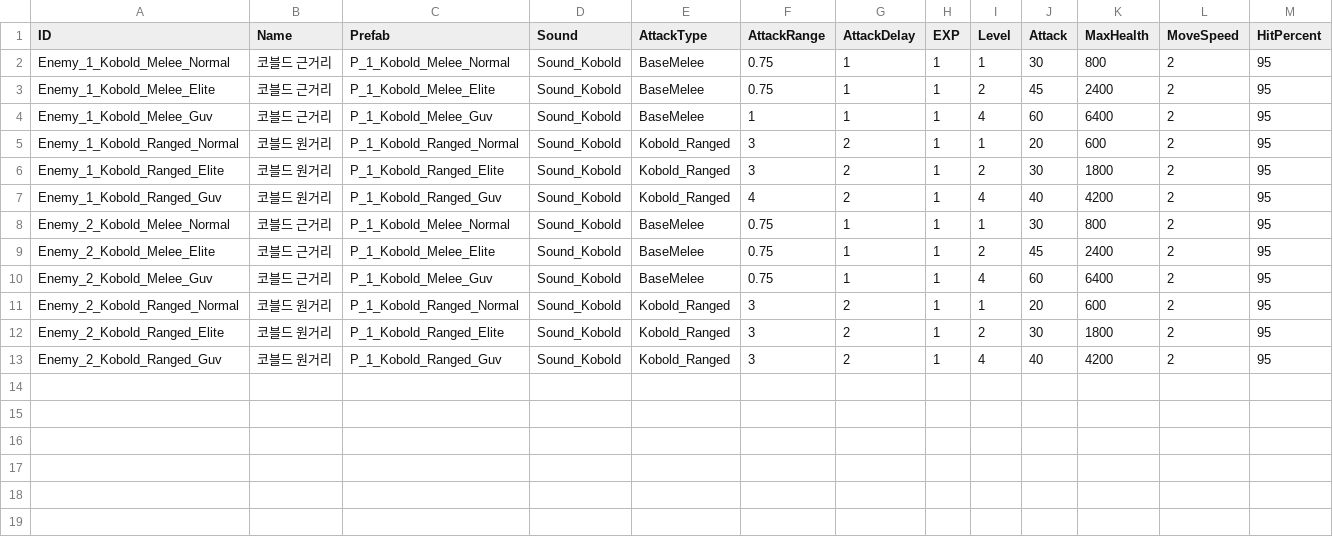
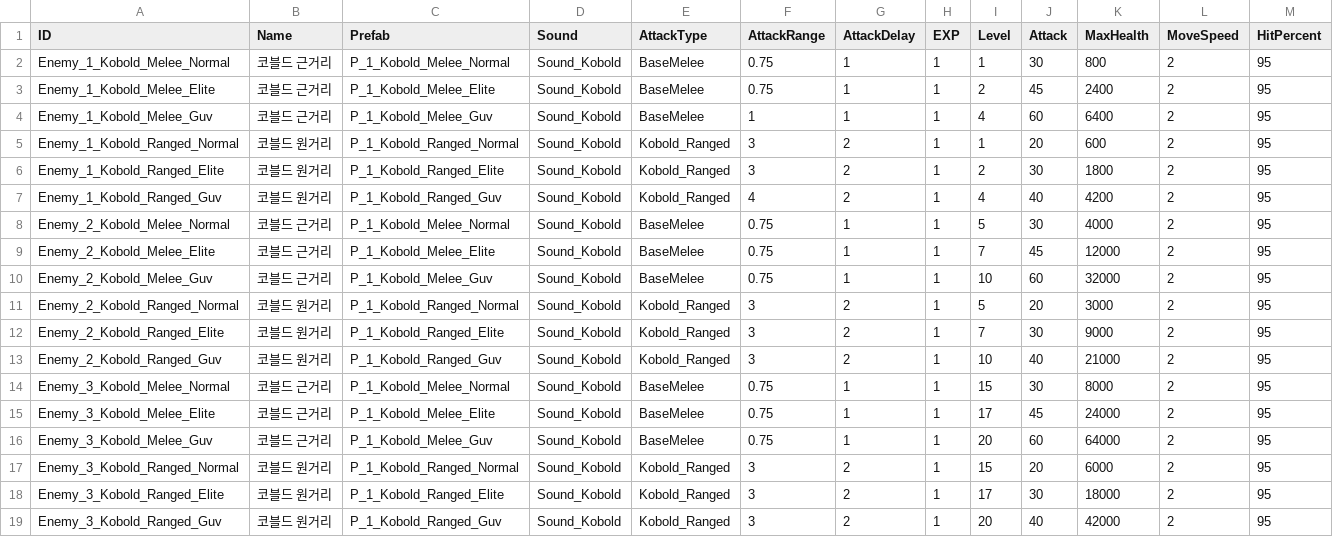
Before and after one commit to KJGoody/Daemonis, a CSV file: Assets/Resources/CSVFolder/DataTable_Enemy.csv, drawn as a sheet.

```diff
--- a/Assets/Resources/CSVFolder/DataTable_Enemy.csv
+++ b/Assets/Resources/CSVFolder/DataTable_Enemy.csv
@@ -7,7 +7,13 @@ Enemy_1_Kobold_Ranged_Elite,코블드 원거리,P_1_Kobold_Ranged_Elite,Sound_Ko
 Enemy_1_Kobold_Ranged_Guv,코블드 원거리,P_1_Kobold_Ranged_Guv,Sound_Kobold,Kobold_Ranged,4,2,1,4,40,4200,2,95
-Enemy_2_Kobold_Melee_Normal,코블드 근거리,P_1_Kobold_Melee_Normal,Sound_Kobold,BaseMelee,0.75,1,1,1,30,800,2,95
-Enemy_2_Kobold_Melee_Elite,코블드 근거리,P_1_Kobold_Melee_Elite,Sound_Kobold,BaseMelee,0.75,1,1,2,45,2400,2,95
-Enemy_2_Kobold_Melee_Guv,코블드 근거리,P_1_Kobold_Melee_Guv,Sound_Kobold,BaseMelee,0.75,1,1,4,60,6400,2,95
-Enemy_2_Kobold_Ranged_Normal,코블드 원거리,P_1_Kobold_Ranged_Normal,Sound_Kobold,Kobold_Ranged,3,2,1,1,20,600,2,95
-Enemy_2_Kobold_Ranged_Elite,코블드 원거리,P_1_Kobold_Ranged_Elite,Sound_Kobold,Kobold_Ranged,3,2,1,2,30,1800,2,95
-Enemy_2_Kobold_Ranged_Guv,코블드 원거리,P_1_Kobold_Ranged_Guv,Sound_Kobold,Kobold_Ranged,3,2,1,4,40,4200,2,95
+Enemy_2_Kobold_Melee_Normal,코블드 근거리,P_1_Kobold_Melee_Normal,Sound_Kobold,BaseMelee,0.75,1,1,5,30,4000,2,95
+Enemy_2_Kobold_Melee_Elite,코블드 근거리,P_1_Kobold_Melee_Elite,Sound_Kobold,BaseMelee,0.75,1,1,7,45,12000,2,95
+Enemy_2_Kobold_Melee_Guv,코블드 근거리,P_1_Kobold_Melee_Guv,Sound_Kobold,BaseMelee,0.75,1,1,10,60,32000,2,95
+Enemy_2_Kobold_Ranged_Normal,코블드 원거리,P_1_Kobold_Ranged_Normal,Sound_Kobold,Kobold_Ranged,3,2,1,5,20,3000,2,95
+Enemy_2_Kobold_Ranged_Elite,코블드 원거리,P_1_Kobold_Ranged_Elite,Sound_Kobold,Kobold_Ranged,3,2,1,7,30,9000,2,95
+Enemy_2_Kobold_Ranged_Guv,코블드 원거리,P_1_Kobold_Ranged_Guv,Sound_Kobold,Kobold_Ranged,3,2,1,10,40,21000,2,95
+Enemy_3_Kobold_Melee_Normal,코블드 근거리,P_1_Kobold_Melee_Normal,Sound_Kobold,BaseMelee,0.75,1,1,15,30,8000,2,95
+Enemy_3_Kobold_Melee_Elite,코블드 근거리,P_1_Kobold_Melee_Elite,Sound_Kobold,BaseMelee,0.75,1,1,17,45,24000,2,95
+Enemy_3_Kobold_Melee_Guv,코블드 근거리,P_1_Kobold_Melee_Guv,Sound_Kobold,BaseMelee,0.75,1,1,20,60,64000,2,95
+Enemy_3_Kobold_Ranged_Normal,코블드 원거리,P_1_Kobold_Ranged_Normal,Sound_Kobold,Kobold_Ranged,3,2,1,15,20,6000,2,95
+Enemy_3_Kobold_Ranged_Elite,코블드 원거리,P_1_Kobold_Ranged_Elite,Sound_Kobold,Kobold_Ranged,3,2,1,17,30,18000,2,95
+Enemy_3_Kobold_Ranged_Guv,코블드 원거리,P_1_Kobold_Ranged_Guv,Sound_Kobold,Kobold_Ranged,3,2,1,20,40,42000,2,95
```
Also changed, not shown: Assets/Resources/CSVFolder/DataTable_Stage.csv, 6 other files.
